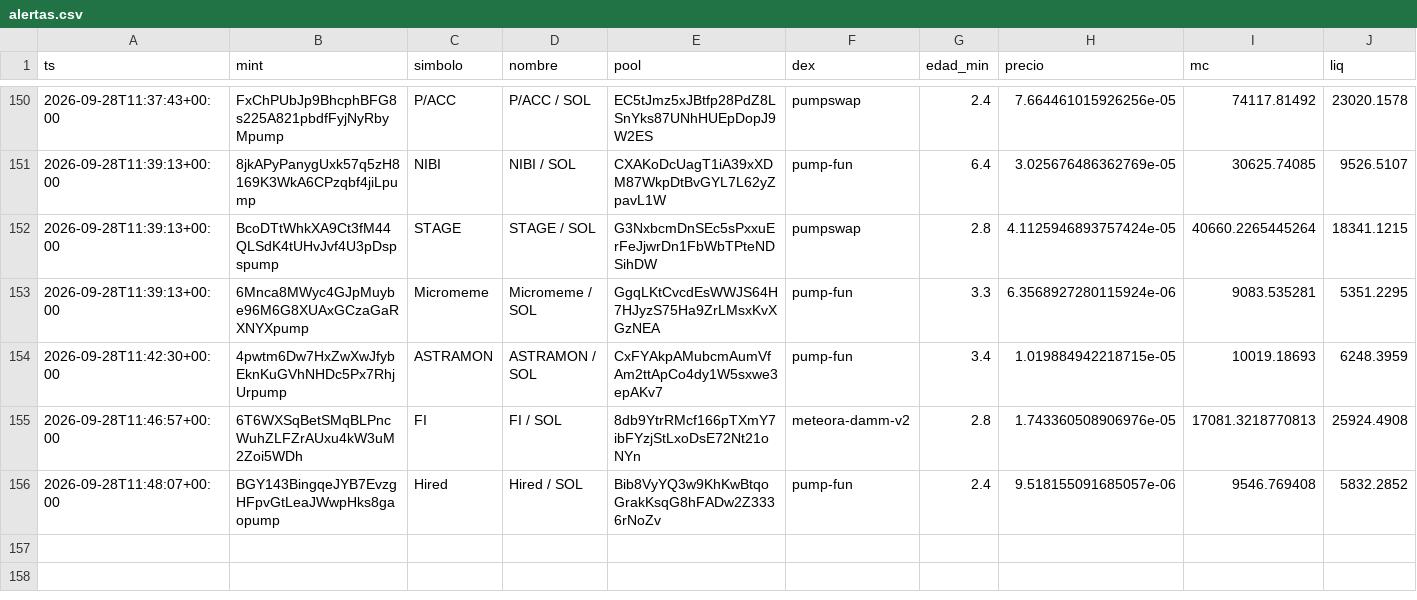
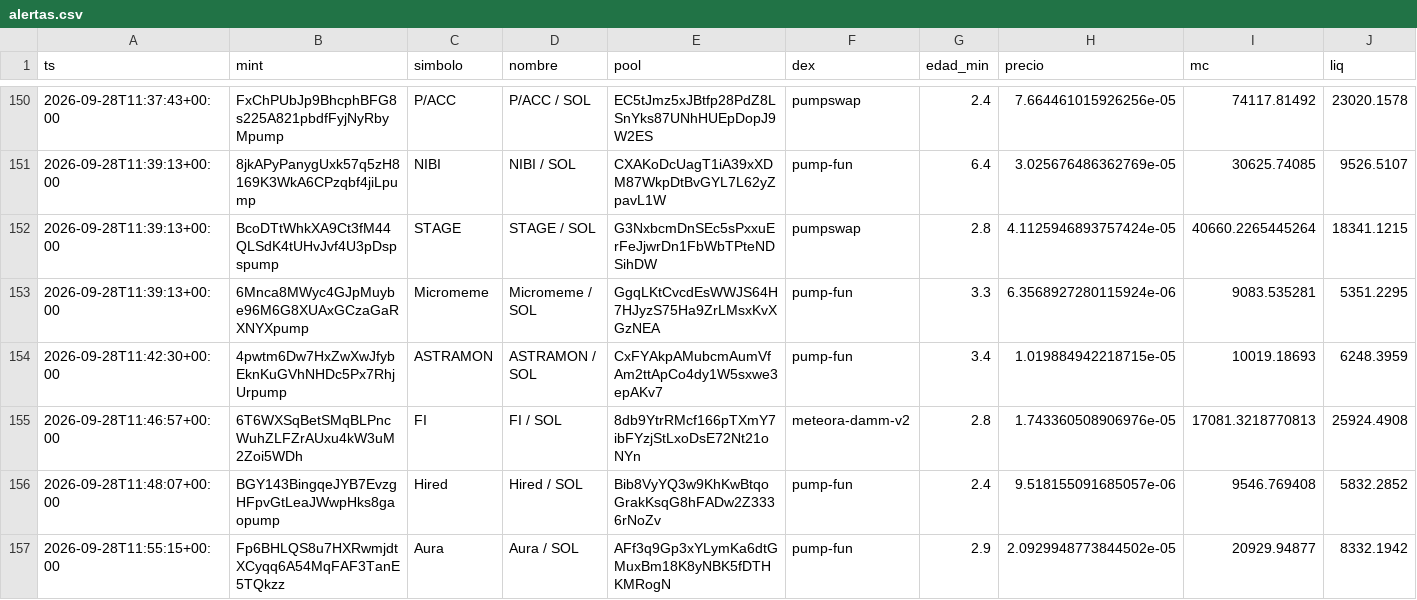
Before and after one commit to eriphelo15/An-lisis-cuantitativo, a CSV file: alertas.csv, drawn as a sheet; only a part is shown, gaps mark what is left out; rows hold the shown columns only; the diff names each change by its address in the sheet, - before the commit and + after, or states it on an @@ line.

```diff
--- a/alertas.csv
+++ b/alertas.csv
+row 157: 2026-09-28T11:55:15+00:00 | Fp6BHLQS8u7HXRwmjdtXCyqq6A54MqFAF3TanE5TQkzz | Aura | Aura / SOL | AFf3q9Gp3xYLymKa6dtGMuxBm18K8yNBK5fDTHKMRogN | pump-fun | 2.9 | 2.0929948773844502e-05 | 20929.94877 | 8332.1942
```
Also changed, not shown: detecciones.csv, seguimiento.csv, 2 other files.
